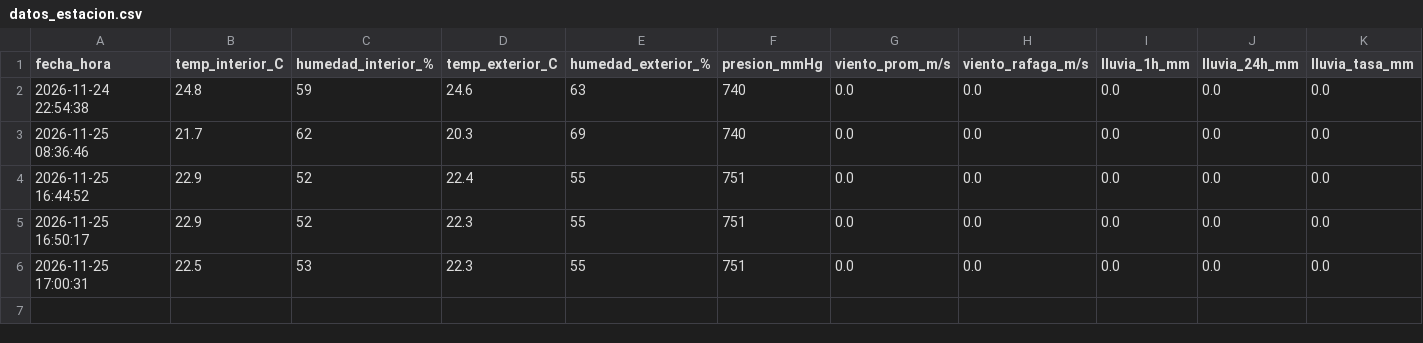
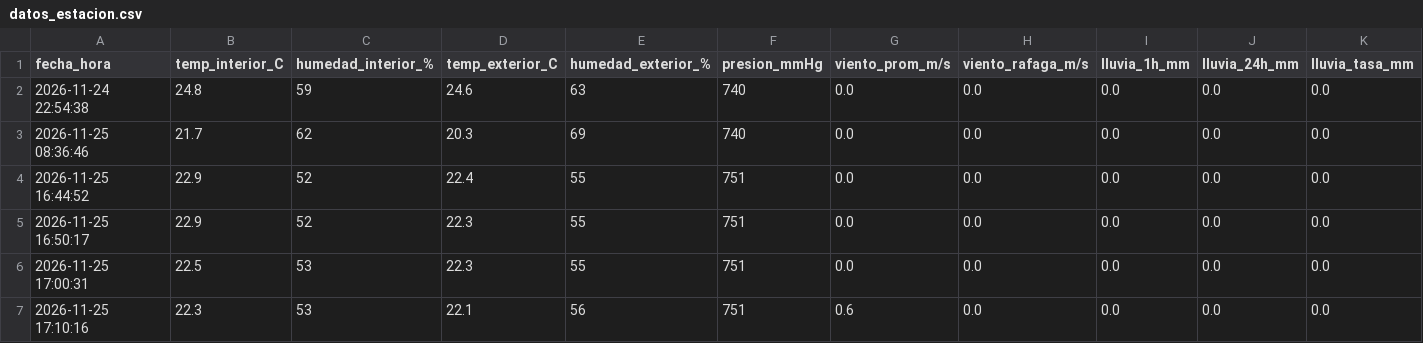
Before and after one commit to anthonyjimenez-wq/Estacion_Clima, a CSV file: datos_estacion.csv, drawn as a sheet; only a part is shown; rows hold the shown columns only; the diff names each change by its address in the sheet, - before the commit and + after, or states it on an @@ line.

```diff
--- a/datos_estacion.csv
+++ b/datos_estacion.csv
+row 7: 2026-11-25 17:10:16 | 22.3 | 53 | 22.1 | 56 | 751 | 0.6 | 0.0 | 0.0 | 0.0 | 0.0
```
